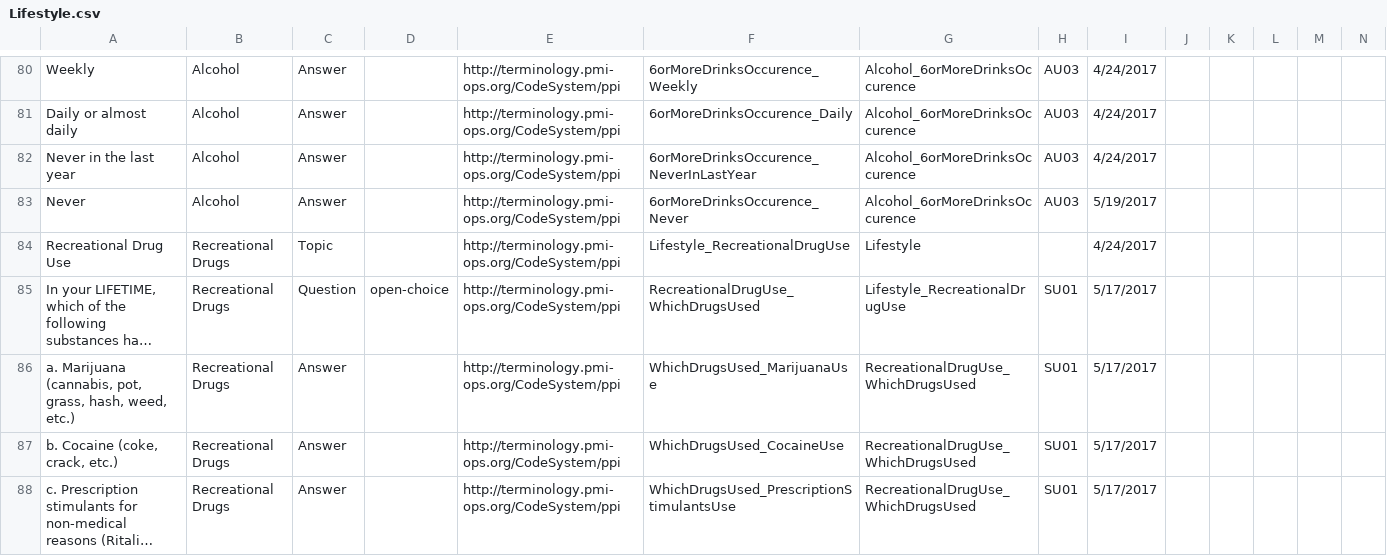
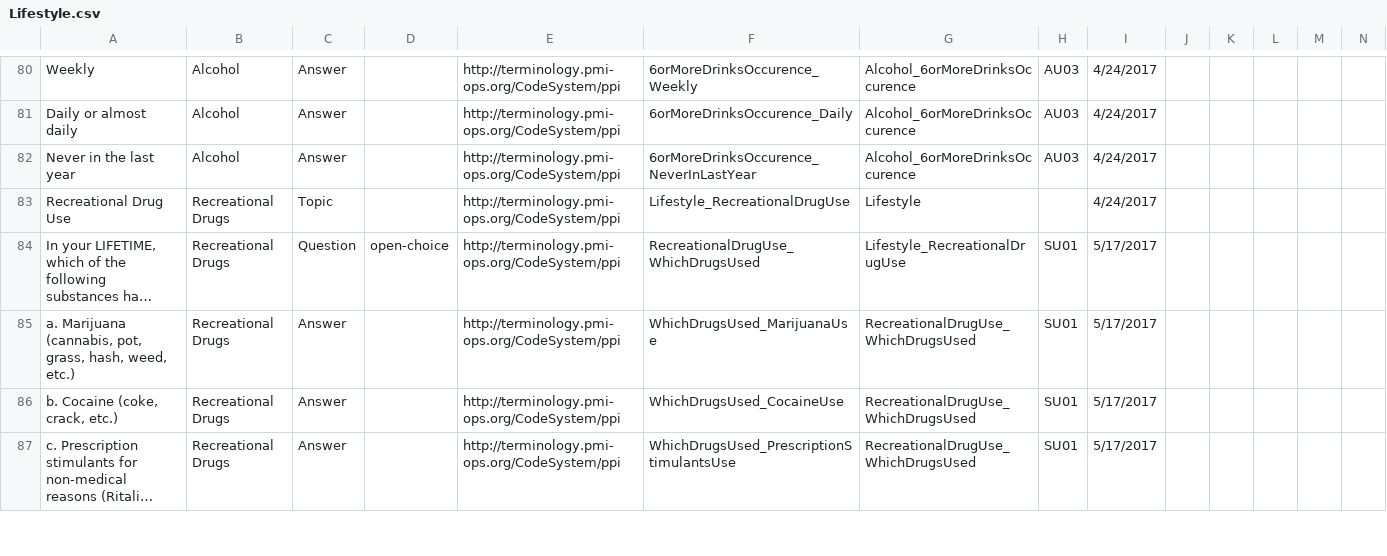
Before and after one commit to all-of-us-terminology/codebook-to-fhir, a CSV file: sheets/Lifestyle.csv, drawn as a sheet; only a part is shown, gaps mark what is left out; long unchanged cells end in …; rows hold the shown columns only; the diff names each change by its address in the sheet, - before the commit and + after, or states it on an @@ line.

```diff
--- a/sheets/Lifestyle.csv
+++ b/sheets/Lifestyle.csv
-row 83: Never | Alcohol | Answer |  | http://terminology.pmi-ops.org/CodeSystem/ppi | 6orMoreDrinksOccurence_Never | Alcohol_6orMoreDrinksOccurence | AU03 | 5/19/2017
```
Also changed, not shown: 3 other files.
